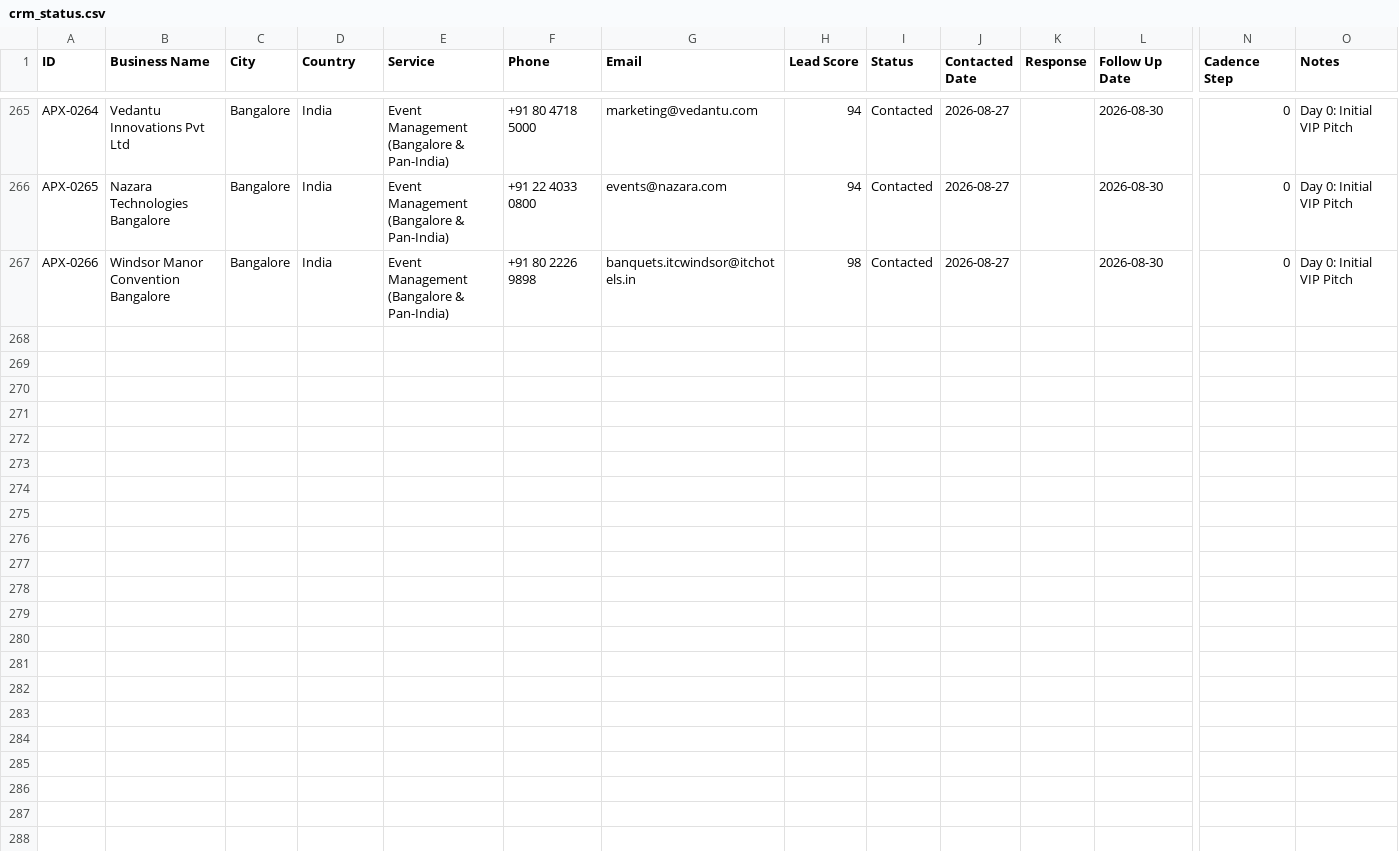
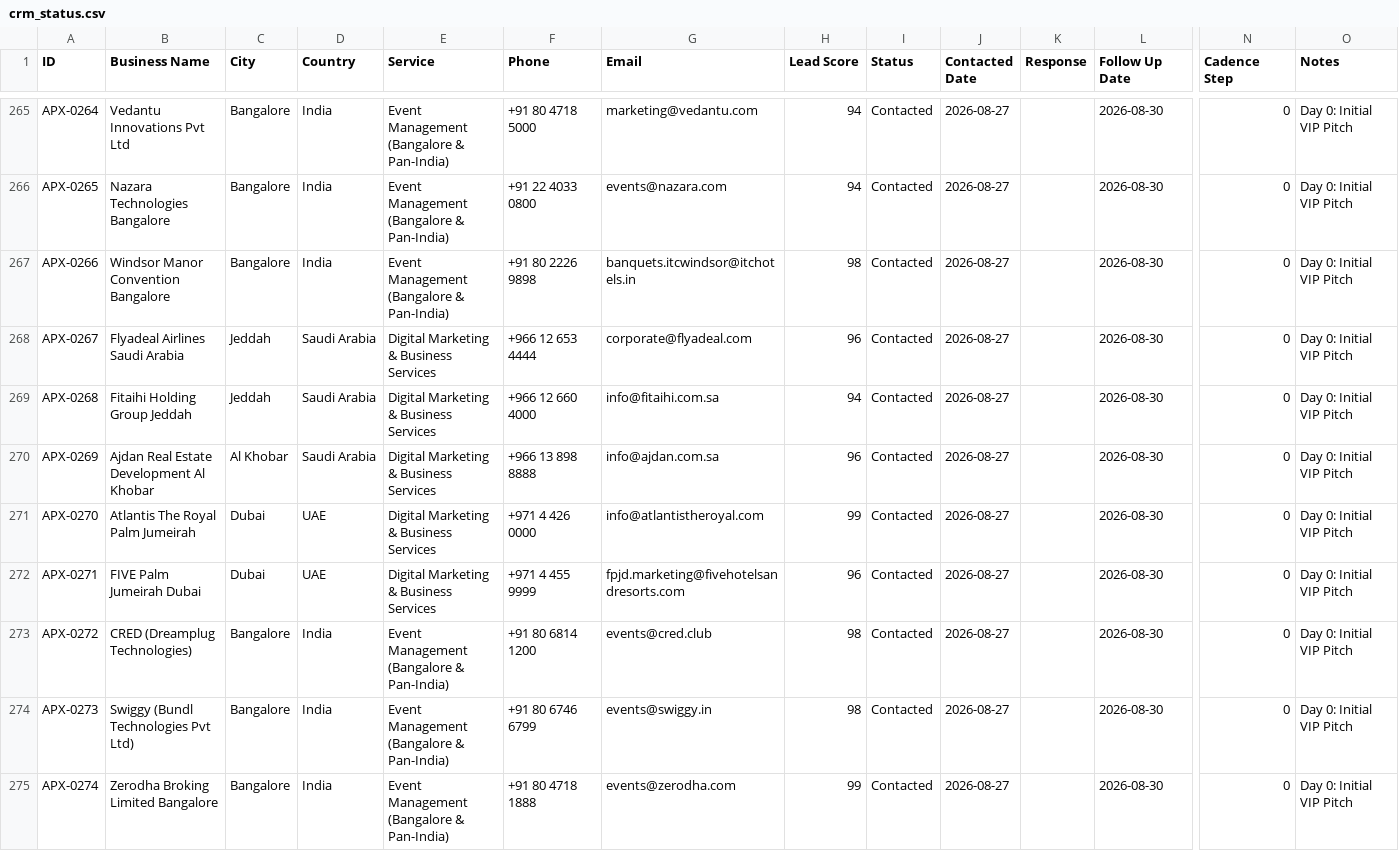
Before and after one commit to ismailkazia302-bot/samrat-global, a CSV file: crm_status.csv, drawn as a sheet; only a part is shown, gaps mark what is left out; rows hold the shown columns only; the diff names each change by its address in the sheet, - before the commit and + after, or states it on an @@ line.

```diff
--- a/crm_status.csv
+++ b/crm_status.csv
+row 268: APX-0267 | Flyadeal Airlines Saudi Arabia | Jeddah | Saudi Arabia | Digital Marketing & Business Services | +966 12 653 4444 | corporate@flyadeal.com | 96 | Contacted | 2026-08-27 |  | 2026-08-30 | 0 | Day 0: Initial VIP Pitch
+row 269: APX-0268 | Fitaihi Holding Group Jeddah | Jeddah | Saudi Arabia | Digital Marketing & Business Services | +966 12 660 4000 | info@fitaihi.com.sa | 94 | Contacted | 2026-08-27 |  | 2026-08-30 | 0 | Day 0: Initial VIP Pitch
+row 270: APX-0269 | Ajdan Real Estate Development Al Khobar | Al Khobar | Saudi Arabia | Digital Marketing & Business Services | +966 13 898 8888 | info@ajdan.com.sa | 96 | Contacted | 2026-08-27 |  | 2026-08-30 | 0 | Day 0: Initial VIP Pitch
+row 271: APX-0270 | Atlantis The Royal Palm Jumeirah | Dubai | UAE | Digital Marketing & Business Services | +971 4 426 0000 | info@atlantistheroyal.com | 99 | Contacted | 2026-08-27 |  | 2026-08-30 | 0 | Day 0: Initial VIP Pitch
+row 272: APX-0271 | FIVE Palm Jumeirah Dubai | Dubai | UAE | Digital Marketing & Business Services | +971 4 455 9999 | fpjd.marketing@fivehotelsandresorts.com | 96 | Contacted | 2026-08-27 |  | 2026-08-30 | 0 | Day 0: Initial VIP Pitch
+row 273: APX-0272 | CRED (Dreamplug Technologies) | Bangalore | India | Event Management (Bangalore & Pan-India) | +91 80 6814 1200 | events@cred.club | 98 | Contacted | 2026-08-27 |  | 2026-08-30 | 0 | Day 0: Initial VIP Pitch
+row 274: APX-0273 | Swiggy (Bundl Technologies Pvt Ltd) | Bangalore | India | Event Management (Bangalore & Pan-India) | +91 80 6746 6799 | events@swiggy.in | 98 | Contacted | 2026-08-27 |  | 2026-08-30 | 0 | Day 0: Initial VIP Pitch
+row 275: APX-0274 | Zerodha Broking Limited Bangalore | Bangalore | India | Event Management (Bangalore & Pan-India) | +91 80 4718 1888 | events@zerodha.com | 99 | Contacted | 2026-08-27 |  | 2026-08-30 | 0 | Day 0: Initial VIP Pitch
```
Also changed, not shown: leads_database.csv, 6 other files.
